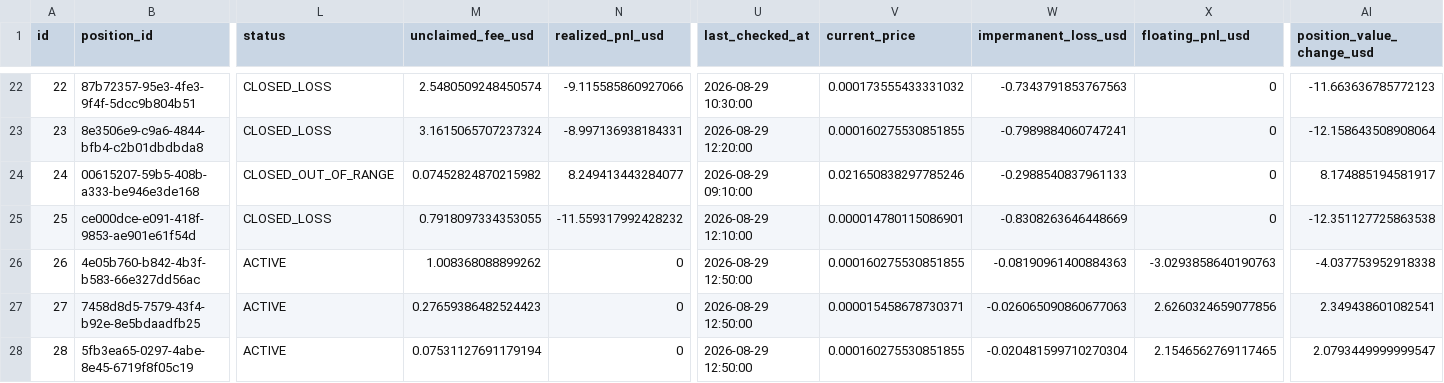
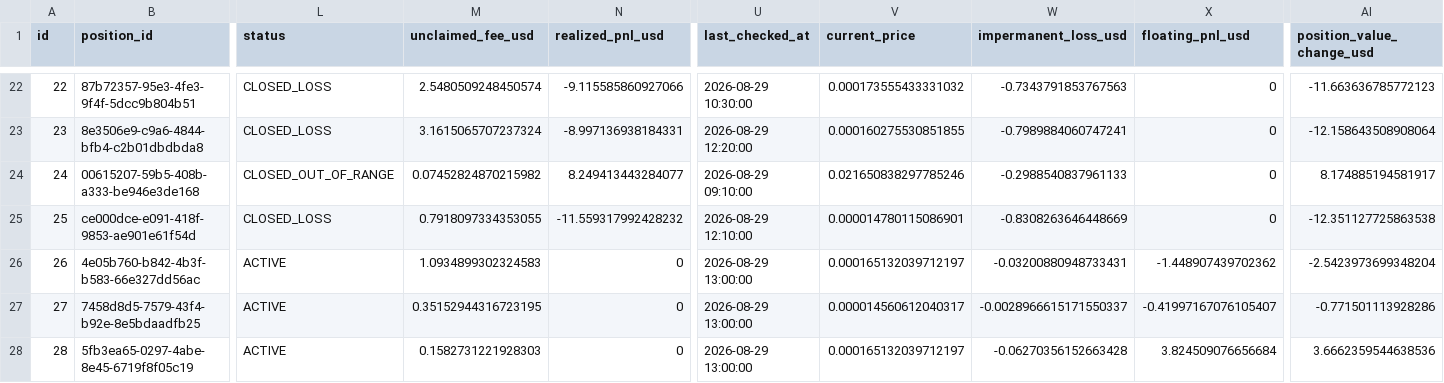
Before and after one commit to rivardoad9-source/trading-crypto-quant, a CSV file: exports/trades.csv, drawn as a sheet; only a part is shown, gaps mark what is left out; the diff names each change by its address in the sheet, - before the commit and + after, or states it on an @@ line.

Commit message:
chore: export trading data (27 trades)

```diff
--- a/exports/trades.csv
+++ b/exports/trades.csv
-M26 (unclaimed_fee_usd): 1.008368088899262
+M26 (unclaimed_fee_usd): 1.0934899302324583
-U26:U28 (last_checked_at): 2026-08-29 12:50:00
+U26:U28 (last_checked_at): 2026-08-29 13:00:00
-V26 (current_price): 0.000160275530851855
+V26 (current_price): 0.000165132039712197
-W26 (impermanent_loss_usd): -0.08190961400884363
+W26 (impermanent_loss_usd): -0.03200880948733431
-X26 (floating_pnl_usd): -3.0293858640190763
+X26 (floating_pnl_usd): -1.448907439702362
-AI26 (position_value_change_usd): -4.037753952918338
+AI26 (position_value_change_usd): -2.5423973699348204
-M27 (unclaimed_fee_usd): 0.27659386482524423
+M27 (unclaimed_fee_usd): 0.35152944316723195
-V27 (current_price): 0.000015458678730371
+V27 (current_price): 0.000014560612040317
-W27 (impermanent_loss_usd): -0.026065090860677063
+W27 (impermanent_loss_usd): -0.0028966615171550337
-X27 (floating_pnl_usd): 2.6260324659077856
+X27 (floating_pnl_usd): -0.41997167076105407
-AI27 (position_value_change_usd): 2.349438601082541
+AI27 (position_value_change_usd): -0.771501113928286
-M28 (unclaimed_fee_usd): 0.07531127691179194
+M28 (unclaimed_fee_usd): 0.1582731221928303
-V28 (current_price): 0.000160275530851855
+V28 (current_price): 0.000165132039712197
-W28 (impermanent_loss_usd): -0.020481599710270304
+W28 (impermanent_loss_usd): -0.06270356152663428
-X28 (floating_pnl_usd): 2.1546562769117465
+X28 (floating_pnl_usd): 3.824509076656684
-AI28 (position_value_change_usd): 2.0793449999999547
+AI28 (position_value_change_usd): 3.6662359544638536
```
Also changed, not shown: 1 other file.
